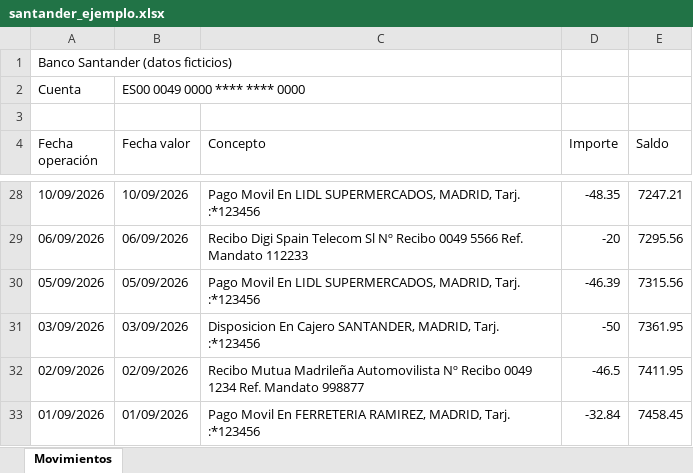
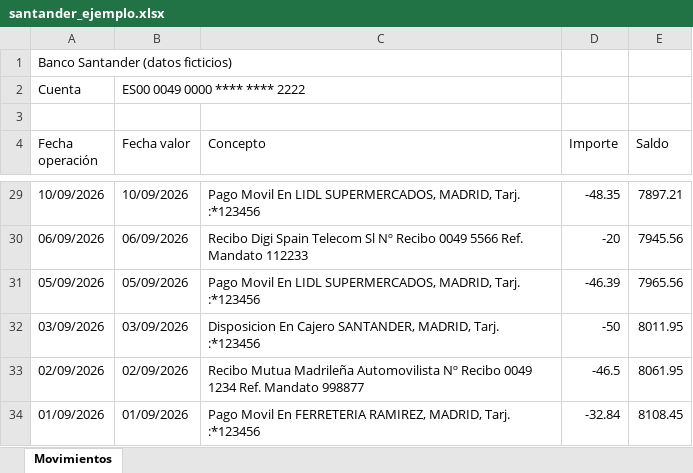
Before and after one commit to asierzd/financial-analysis-platform, an Excel workbook: samples/santander_ejemplo.xlsx, sheet Movimientos, drawn as a sheet; only a part is shown, gaps mark what is left out; values as stored, in another font and other column widths than the file's, no borders; addresses are those after the commit; the diff covers the shown part only; the diff names each change by its address in the sheet, - before the commit and + after, or states it on an @@ line.

```diff
--- a/samples/santander_ejemplo.xlsx (sheet Movimientos)
+++ b/samples/santander_ejemplo.xlsx (sheet Movimientos)
-B2 (Fecha valor): ES00 0049 0000 **** **** 0000
+B2 (Fecha valor): ES00 0049 0000 **** **** 2222
-E29 (Saldo): 7247.21
+E29 (Saldo): 7897.21
-E30 (Saldo): 7295.56
+E30 (Saldo): 7945.56
-E31 (Saldo): 7315.56
+E31 (Saldo): 7965.56
-E32 (Saldo): 7361.95
+E32 (Saldo): 8011.95
-E33 (Saldo): 7411.95
+E33 (Saldo): 8061.95
-E34 (Saldo): 7458.45
+E34 (Saldo): 8108.45
```
Also changed, not shown: other rows of this sheet, samples/bbva_ejemplo.xlsx, 18 other files.
